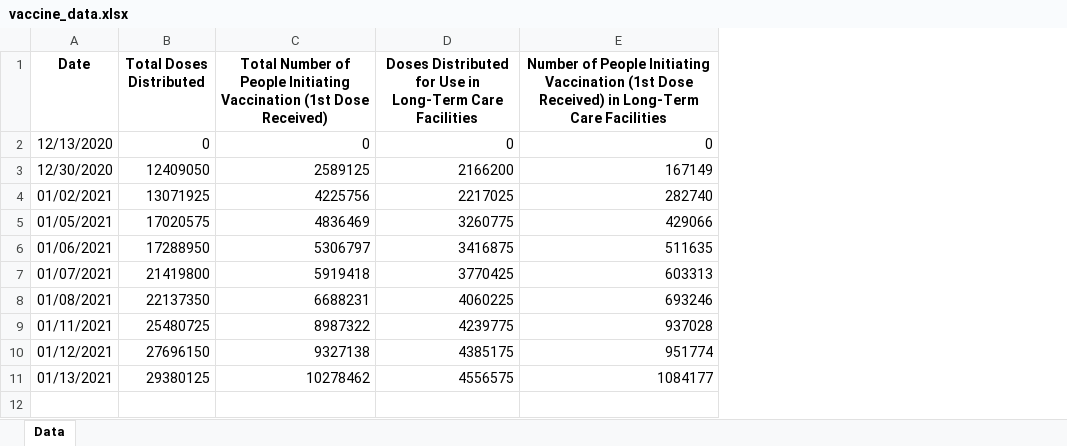
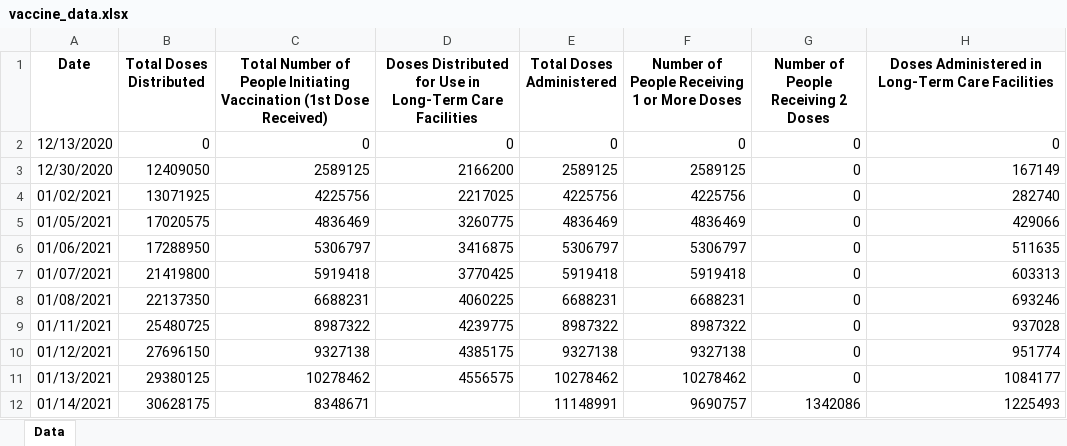
Before and after one commit to elipivo/vaccine_track, an Excel workbook: vaccine_data.xlsx, sheet Data, drawn as a sheet; values as stored, in another font and other column widths than the file's, no borders; addresses are those after the commit; the diff names each change by its address in the sheet, - before the commit and + after, or states it on an @@ line.

```diff
--- a/vaccine_data.xlsx (sheet Data)
+++ b/vaccine_data.xlsx (sheet Data)
+column E (Total Doses Administered), rows 2-11: 0 | 2589125 | 4225756 | 4836469 | 5306797 | 5919418 | 6688231 | 8987322 | 9327138 | 10278462
+column F, rows 1-11: Number of People Receiving 1 or More Doses | 0 | 2589125 | 4225756 | 4836469 | 5306797 | 5919418 | 6688231 | 8987322 | 9327138 | 10278462
+column G, rows 1-11: Number of People Receiving 2 Doses | 0 | 0 | 0 | 0 | 0 | 0 | 0 | 0 | 0 | 0
-H1: Number of People Initiating Vaccination (1st Dose Received) in Long-Term…
+H1: Doses Administered in Long-Term…
+row 12: 01/14/2021 | 30628175 | 8348671 |  | 11148991 | 9690757 | 1342086 | 1225493
```
Also changed, not shown: vaccine_plot.xlsx, 2 other files.
